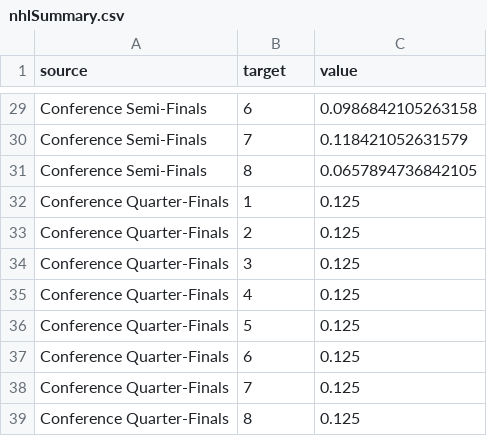
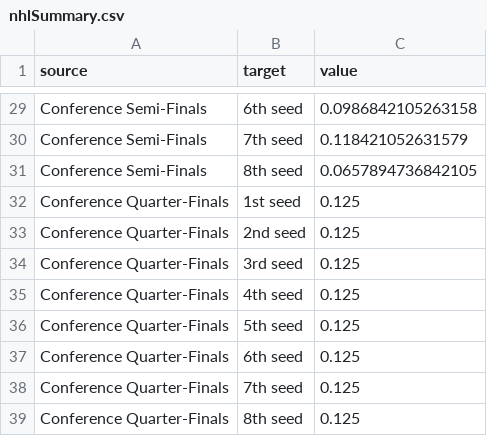
Before and after one commit to hlawitschka/hlawitschka.github.io, a CSV file: sports/nhlSummary.csv, drawn as a sheet; only a part is shown, gaps mark what is left out; the diff covers the shown part only.

```diff
--- a/sports/nhlSummary.csv
+++ b/sports/nhlSummary.csv
@@ -29,11 +29,11 @@
-"Conference Semi-Finals",6,0.0986842105263158
-"Conference Semi-Finals",7,0.118421052631579
-"Conference Semi-Finals",8,0.0657894736842105
-"Conference Quarter-Finals",1,0.125
-"Conference Quarter-Finals",2,0.125
-"Conference Quarter-Finals",3,0.125
-"Conference Quarter-Finals",4,0.125
-"Conference Quarter-Finals",5,0.125
-"Conference Quarter-Finals",6,0.125
-"Conference Quarter-Finals",7,0.125
-"Conference Quarter-Finals",8,0.125
+"Conference Semi-Finals","6th seed",0.0986842105263158
+"Conference Semi-Finals","7th seed",0.118421052631579
+"Conference Semi-Finals","8th seed",0.0657894736842105
+"Conference Quarter-Finals","1st seed",0.125
+"Conference Quarter-Finals","2nd seed",0.125
+"Conference Quarter-Finals","3rd seed",0.125
+"Conference Quarter-Finals","4th seed",0.125
+"Conference Quarter-Finals","5th seed",0.125
+"Conference Quarter-Finals","6th seed",0.125
+"Conference Quarter-Finals","7th seed",0.125
+"Conference Quarter-Finals","8th seed",0.125
```
Also changed, not shown: 27 edited cells elsewhere in this file, sports/mlbSummaryFiveSeeds.csv, sports/mlbSummaryFourSeeds.csv, 14 other files.
